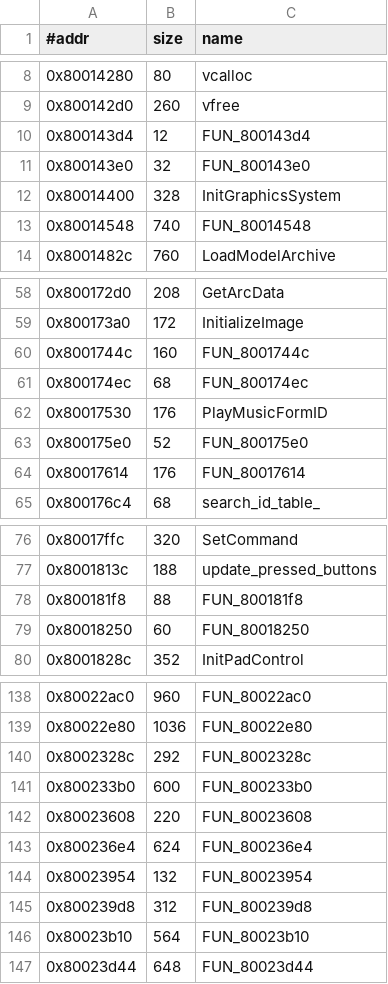
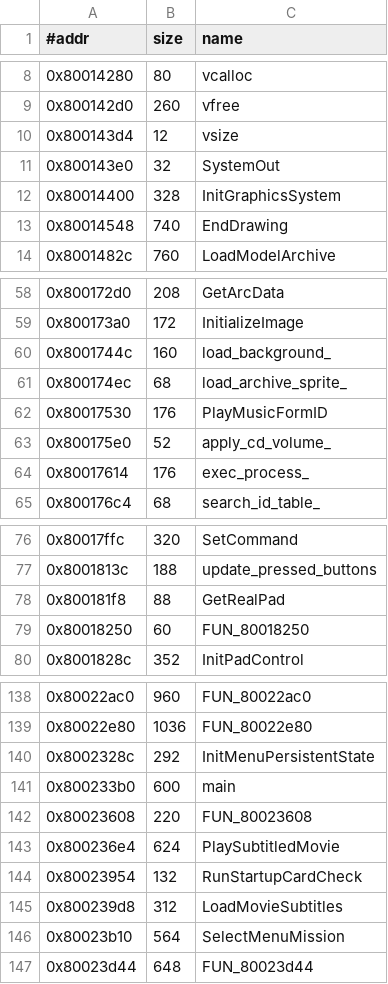
Before and after one commit to Fuuzetsu/tenchu-decomp, a TSV file: config/functions.menu.exe.tsv, drawn as a sheet; only a part is shown, gaps mark what is left out; the diff covers the shown part only.

```diff
--- a/config/functions.menu.exe.tsv
+++ b/config/functions.menu.exe.tsv
@@ -9,6 +9,6 @@
 0x800142d0	260	vfree
-0x800143d4	12	FUN_800143d4
-0x800143e0	32	FUN_800143e0
+0x800143d4	12	vsize
+0x800143e0	32	SystemOut
 0x80014400	328	InitGraphicsSystem
-0x80014548	740	FUN_80014548
+0x80014548	740	EndDrawing
 0x8001482c	760	LoadModelArchive
@@ -59,7 +59,7 @@
 0x800173a0	172	InitializeImage
-0x8001744c	160	FUN_8001744c
-0x800174ec	68	FUN_800174ec
+0x8001744c	160	load_background_
+0x800174ec	68	load_archive_sprite_
 0x80017530	176	PlayMusicFormID
-0x800175e0	52	FUN_800175e0
-0x80017614	176	FUN_80017614
+0x800175e0	52	apply_cd_volume_
+0x80017614	176	exec_process_
 0x800176c4	68	search_id_table_
@@ -77,3 +77,3 @@
 0x8001813c	188	update_pressed_buttons
-0x800181f8	88	FUN_800181f8
+0x800181f8	88	GetRealPad
 0x80018250	60	FUN_80018250
@@ -139,9 +139,9 @@
 0x80022e80	1036	FUN_80022e80
-0x8002328c	292	FUN_8002328c
-0x800233b0	600	FUN_800233b0
+0x8002328c	292	InitMenuPersistentState
+0x800233b0	600	main
 0x80023608	220	FUN_80023608
-0x800236e4	624	FUN_800236e4
-0x80023954	132	FUN_80023954
-0x800239d8	312	FUN_800239d8
-0x80023b10	564	FUN_80023b10
+0x800236e4	624	PlaySubtitledMovie
+0x80023954	132	RunStartupCardCheck
+0x800239d8	312	LoadMovieSubtitles
+0x80023b10	564	SelectMenuMission
 0x80023d44	648	FUN_80023d44
```
Also changed, not shown: 14 edited cells elsewhere in this file, config/fuzzy.main.exe.tsv, 29 other files.
